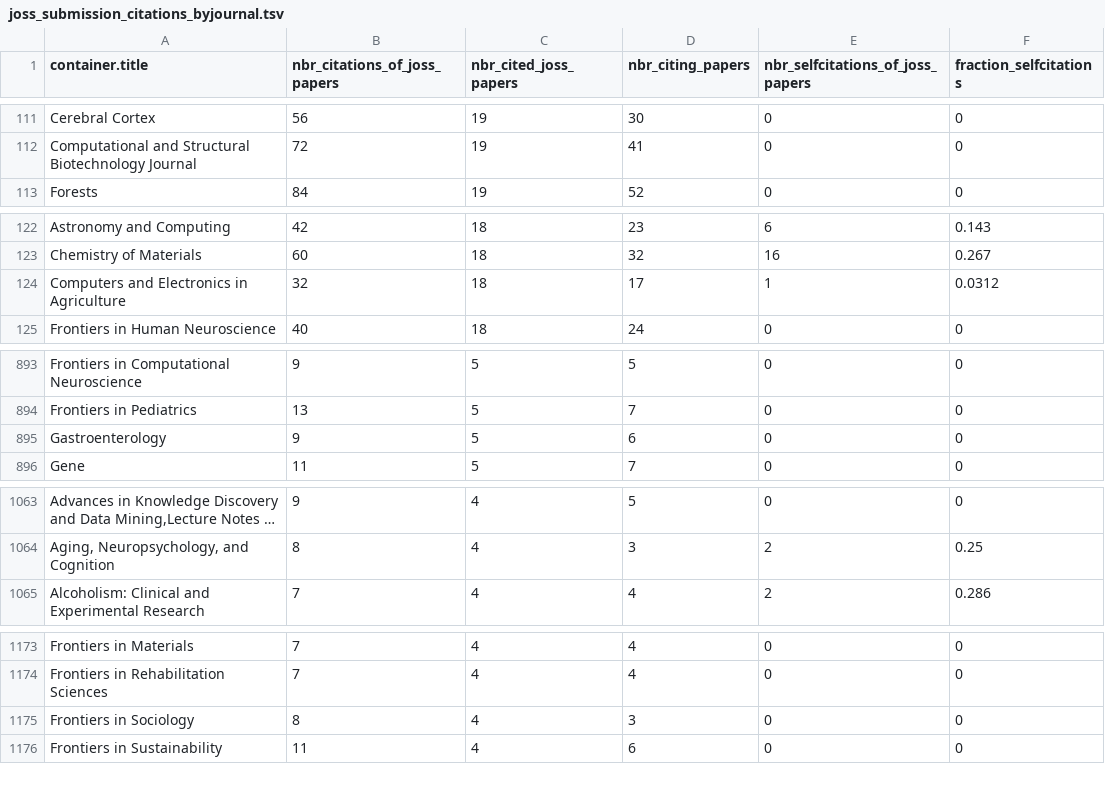
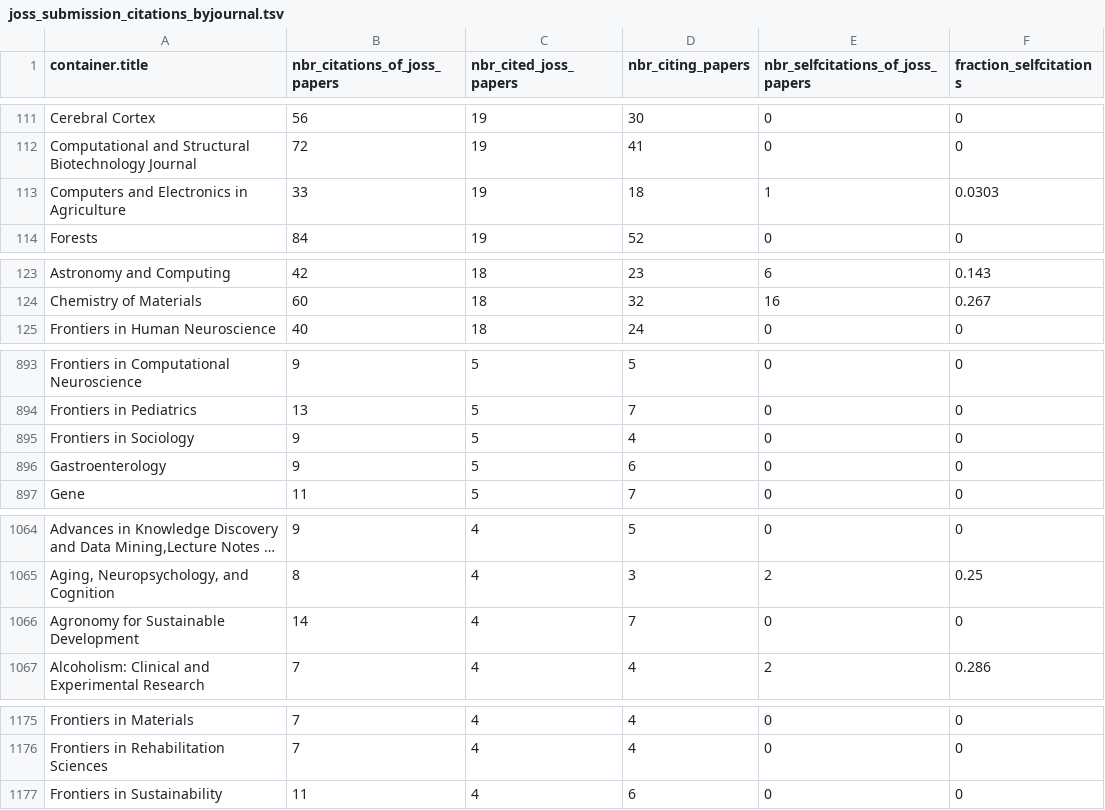
Before and after one commit to openjournals/joss-analytics, a TSV file: joss_submission_citations_byjournal.tsv, drawn as a sheet; only a part is shown, gaps mark what is left out; long unchanged cells end in …; removed rows and columns are numbered as before the commit, all else as after; the diff covers the shown part only; the diff names each change by its address in the sheet, - before the commit and + after, or states it on an @@ line.

```diff
--- a/joss_submission_citations_byjournal.tsv
+++ b/joss_submission_citations_byjournal.tsv
+row 113: Computers and Electronics in Agriculture | 33 | 19 | 18 | 1 | 0.0303
-row 124: Computers and Electronics in Agriculture | 32 | 18 | 17 | 1 | 0.0312
+row 895: Frontiers in Sociology | 9 | 5 | 4 | 0 | 0
+row 1066: Agronomy for Sustainable Development | 14 | 4 | 7 | 0 | 0
-row 1175: Frontiers in Sociology | 8 | 4 | 3 | 0 | 0
```
Also changed, not shown: 8 added rows, 5 removed rows and 18 edited cells elsewhere in this file, 46 other files.
